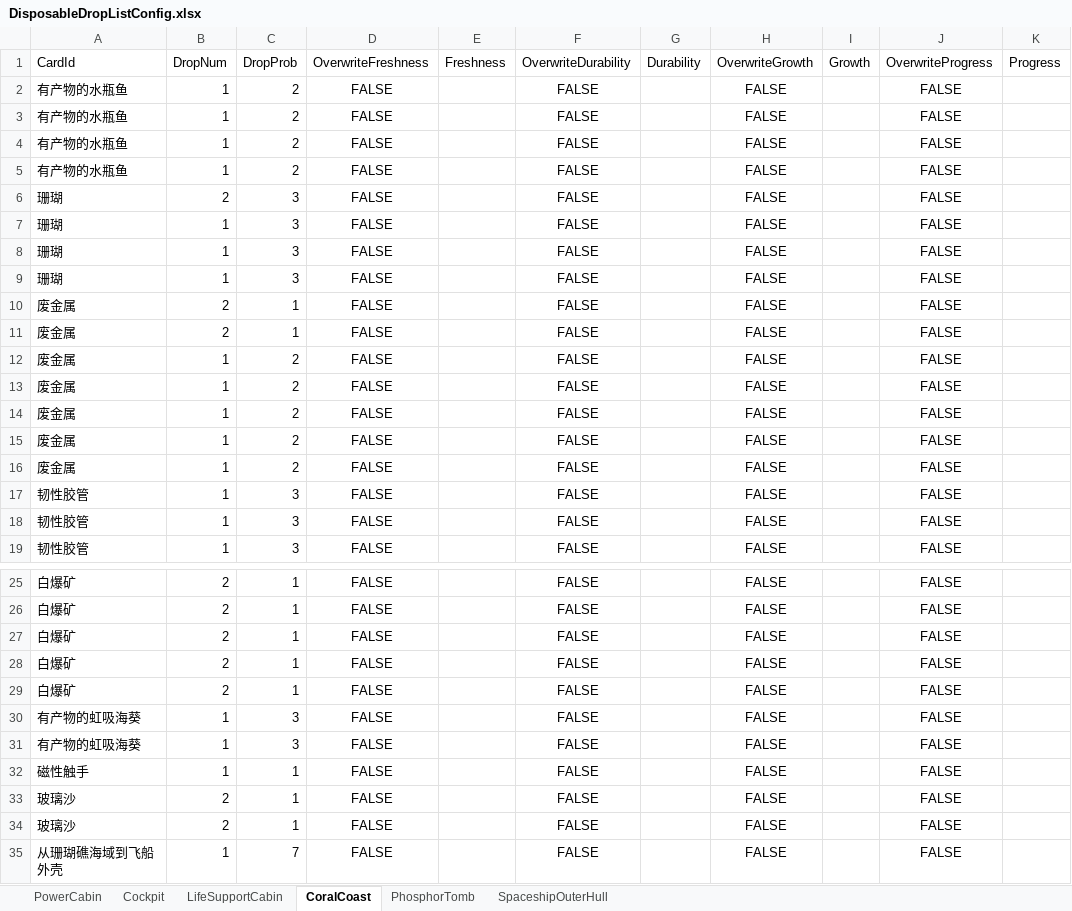
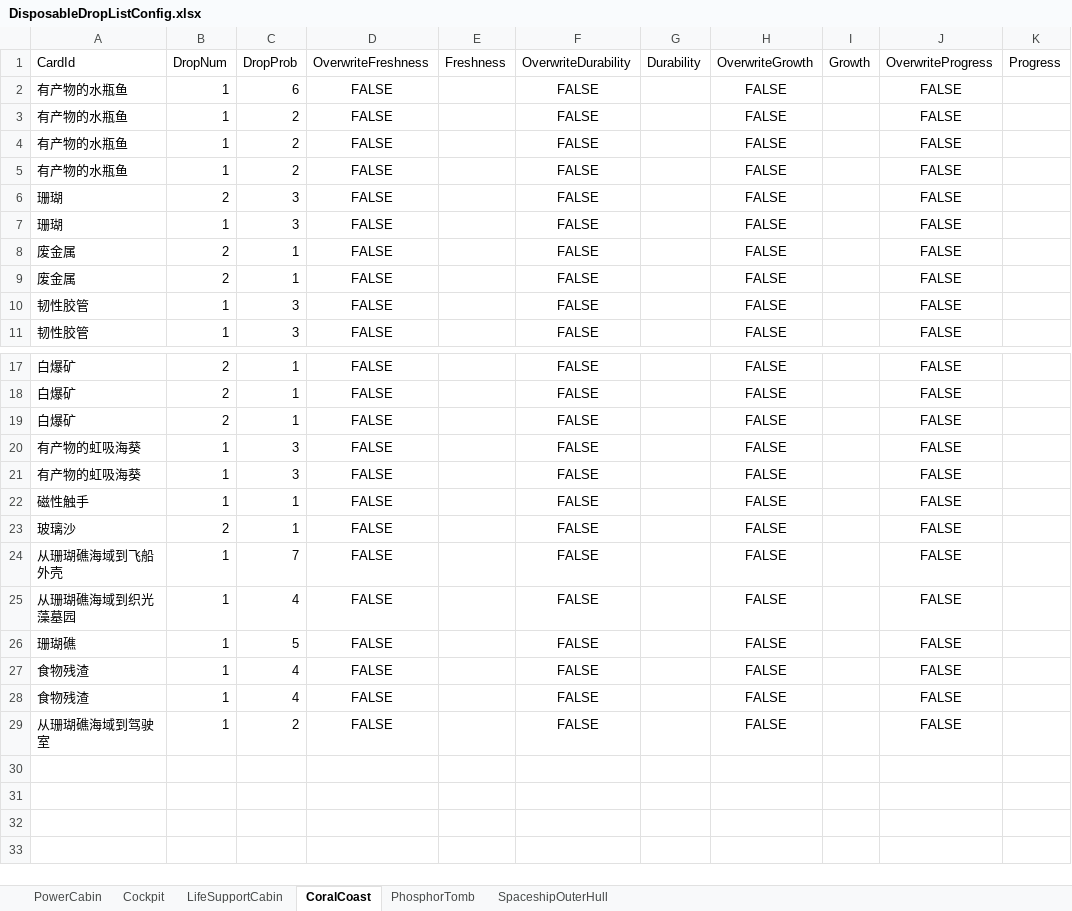
Before and after one commit to Cindyxj1011001101/WindowsSurvival, an Excel workbook: Assets/StreamingAssets/Excel/DisposableDropListConfig.xlsx, sheet CoralCoast, drawn as a sheet; only a part is shown, gaps mark what is left out; the shorter side is filled out with more unchanged rows; values as stored, in another font and other column widths than the file's, no borders; the diff names each change by its address in the sheet, - before the commit and + after, or states it on an @@ line.

```diff
--- a/Assets/StreamingAssets/Excel/DisposableDropListConfig.xlsx (sheet CoralCoast)
+++ b/Assets/StreamingAssets/Excel/DisposableDropListConfig.xlsx (sheet CoralCoast)
-C2 (DropProb): 2
+C2 (DropProb): 6
-row 8: 珊瑚 | 1 | 3 | FALSE |  | FALSE |  | FALSE |  | FALSE
-row 9: 珊瑚 | 1 | 3 | FALSE |  | FALSE |  | FALSE |  | FALSE
-row 12: 废金属 | 1 | 2 | FALSE |  | FALSE |  | FALSE |  | FALSE
-row 13: 废金属 | 1 | 2 | FALSE |  | FALSE |  | FALSE |  | FALSE
-row 14: 废金属 | 1 | 2 | FALSE |  | FALSE |  | FALSE |  | FALSE
-row 15: 废金属 | 1 | 2 | FALSE |  | FALSE |  | FALSE |  | FALSE
-row 16: 废金属 | 1 | 2 | FALSE |  | FALSE |  | FALSE |  | FALSE
-row 17: 韧性胶管 | 1 | 3 | FALSE |  | FALSE |  | FALSE |  | FALSE
-row 28: 白爆矿 | 2 | 1 | FALSE |  | FALSE |  | FALSE |  | FALSE
-row 29: 白爆矿 | 2 | 1 | FALSE |  | FALSE |  | FALSE |  | FALSE
-row 33: 玻璃沙 | 2 | 1 | FALSE |  | FALSE |  | FALSE |  | FALSE
```
Also changed, not shown: sheet LifeSupportCabin, sheet PowerCabin, sheet Cockpit, 3 other files.
